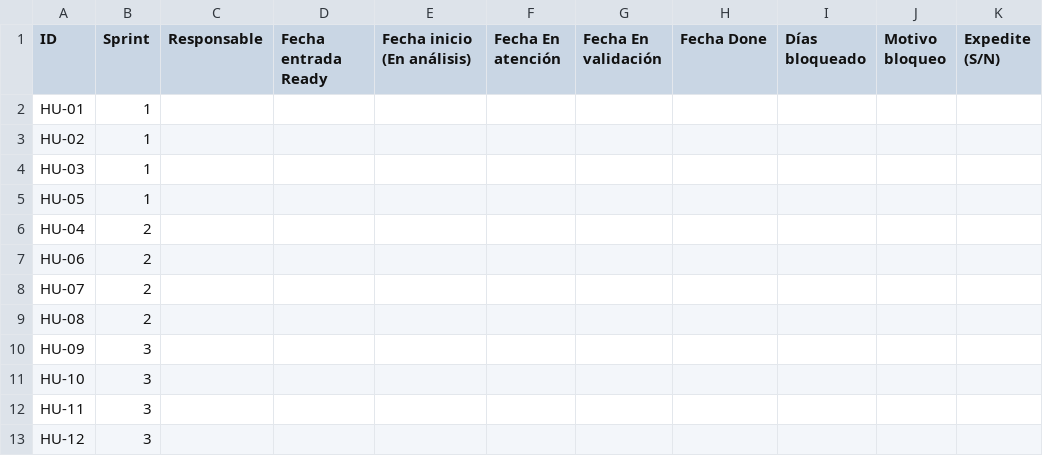
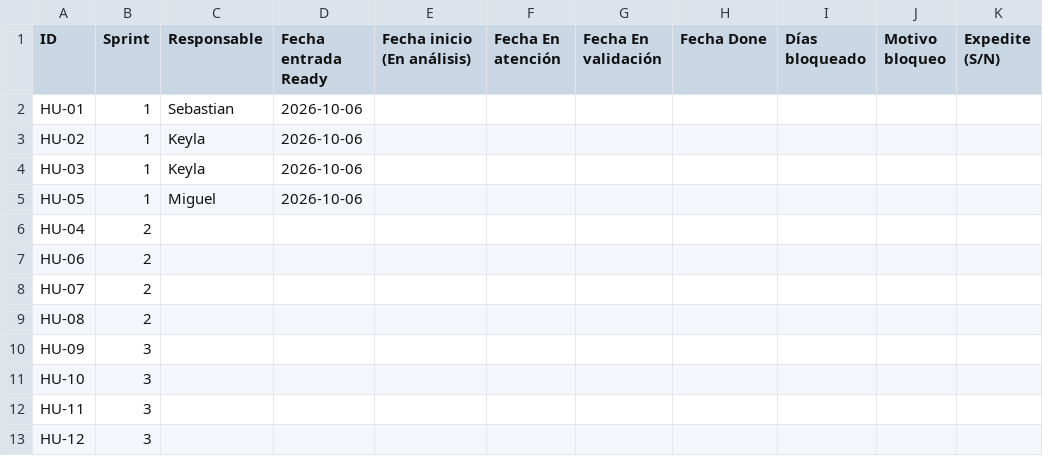
Before and after one commit to Seloga26/CampusHelp, a CSV file: docs/metricas/registro_flujo.csv, drawn as a sheet.

Commit message:
docs: registrar entrada a Ready de las historias del Sprint 1

```diff
--- a/docs/metricas/registro_flujo.csv
+++ b/docs/metricas/registro_flujo.csv
@@ -1,6 +1,6 @@
 ID,Sprint,Responsable,Fecha entrada Ready,Fecha inicio (En análisis),Fecha En atención,Fecha En validación,Fecha Done,Días bloqueado,Motivo bloqueo,Expedite (S/N)
-HU-01,1,,,,,,,,,
-HU-02,1,,,,,,,,,
-HU-03,1,,,,,,,,,
-HU-05,1,,,,,,,,,
+HU-01,1,Sebastian,2026-10-06,,,,,,,
+HU-02,1,Keyla,2026-10-06,,,,,,,
+HU-03,1,Keyla,2026-10-06,,,,,,,
+HU-05,1,Miguel,2026-10-06,,,,,,,
 HU-04,2,,,,,,,,,
```
